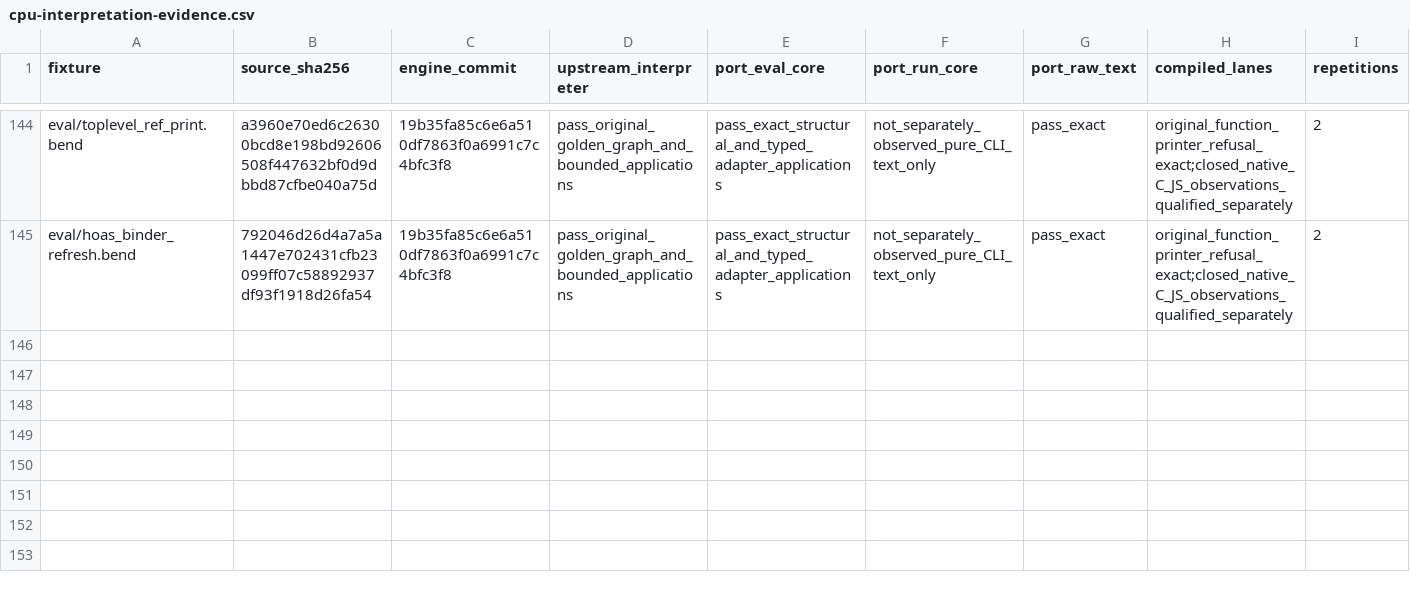
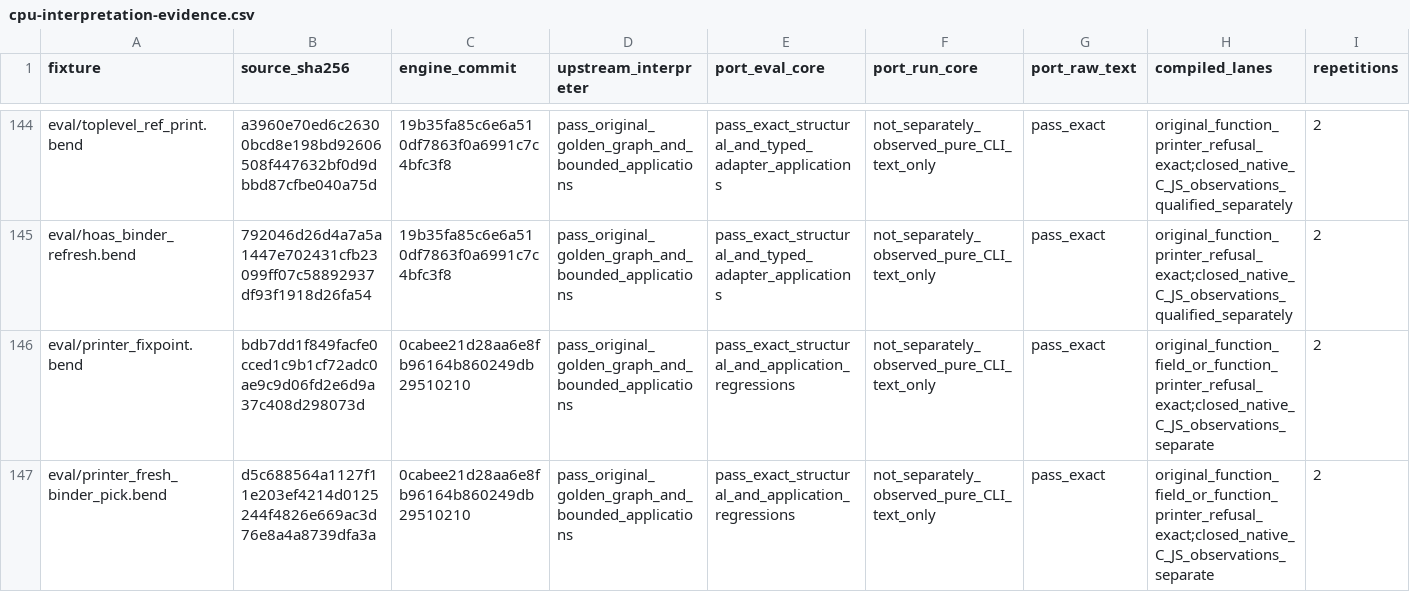
Before and after one commit to TeamDman/teamy-bend, a CSV file: docs/cpu-interpretation-evidence.csv, drawn as a sheet; only a part is shown, gaps mark what is left out; rows hold the shown columns only; the diff names each change by its address in the sheet, - before the commit and + after, or states it on an @@ line.

Commit message:
docs: qualify constructor binders and original IO execution

```diff
--- a/docs/cpu-interpretation-evidence.csv
+++ b/docs/cpu-interpretation-evidence.csv
+row 146: eval/printer_fixpoint.bend | bdb7dd1f849facfe0cced1c9b1cf72adc0ae9c9d06fd2e6d9a37c408d298073d | 0cabee21d28aa6e8fb96164b860249db29510210 | pass_original_golden_graph_and_bounded_applications | pass_exact_structural_and_application_regressions | not_separately_observed_pure_CLI_text_only | pass_exact | original_function_field_or_function_printer_refusal_exact;closed_native_C_JS_observations_separate | 2
+row 147: eval/printer_fresh_binder_pick.bend | d5c688564a1127f11e203ef4214d0125244f4826e669ac3d76e8a4a8739dfa3a | 0cabee21d28aa6e8fb96164b860249db29510210 | pass_original_golden_graph_and_bounded_applications | pass_exact_structural_and_application_regressions | not_separately_observed_pure_CLI_text_only | pass_exact | original_function_field_or_function_printer_refusal_exact;closed_native_C_JS_observations_separate | 2
```
Also changed, not shown: docs/cpu-runtime-evidence.csv, 4 other files.
